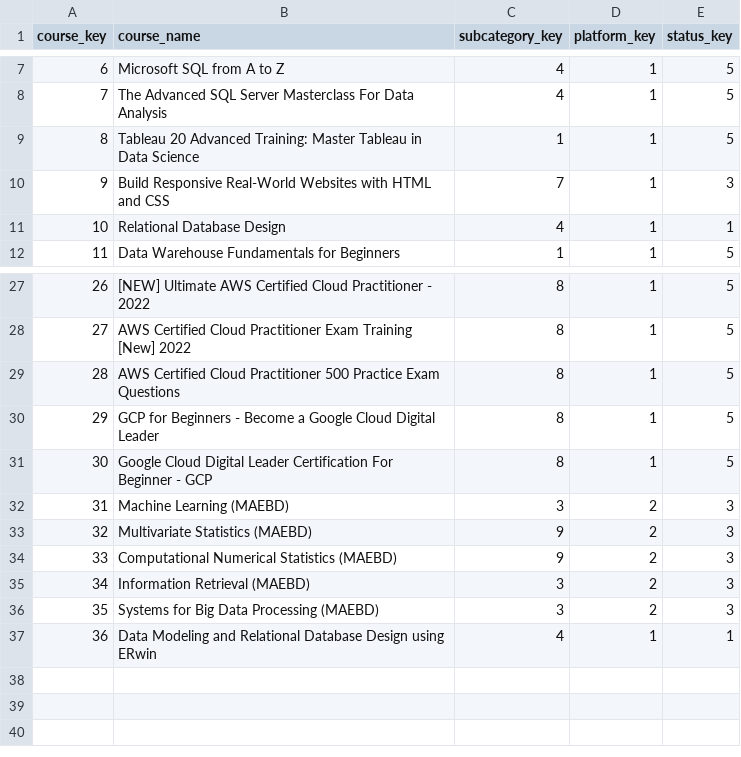
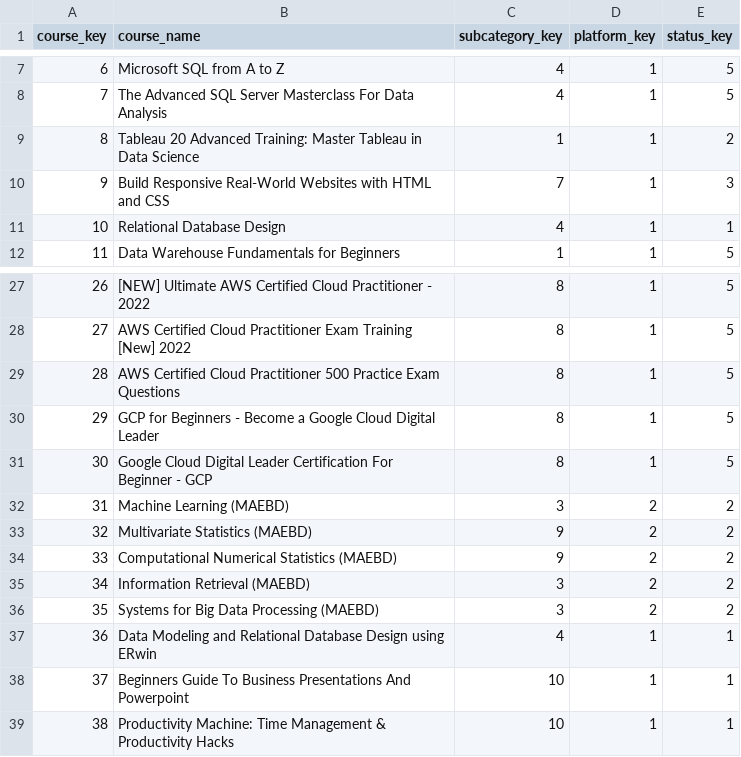
Before and after one commit to nrsperes/bi-projects, a CSV file: Courses-Intelligence/Tables/Course_List.csv, drawn as a sheet; only a part is shown, gaps mark what is left out.

```diff
--- a/Courses-Intelligence/Tables/Course_List.csv
+++ b/Courses-Intelligence/Tables/Course_List.csv
@@ -8,3 +8,3 @@ course_key,course_name,subcategory_key,platform_key,status_key
 7,The Advanced SQL Server Masterclass For Data Analysis,4,1,5
-8,Tableau 20 Advanced Training: Master Tableau in Data Science,1,1,5
+8,Tableau 20 Advanced Training: Master Tableau in Data Science,1,1,2
 9,Build Responsive Real-World Websites with HTML and CSS,7,1,3
@@ -31,7 +31,9 @@ course_key,course_name,subcategory_key,platform_key,status_key
 30,Google Cloud Digital Leader Certification For Beginner - GCP,8,1,5
-31,Machine Learning (MAEBD),3,2,3
-32,Multivariate Statistics (MAEBD),9,2,3
-33,Computational Numerical Statistics (MAEBD),9,2,3
-34,Information Retrieval (MAEBD),3,2,3
-35,Systems for Big Data Processing (MAEBD),3,2,3
+31,Machine Learning (MAEBD),3,2,2
+32,Multivariate Statistics (MAEBD),9,2,2
+33,Computational Numerical Statistics (MAEBD),9,2,2
+34,Information Retrieval (MAEBD),3,2,2
+35,Systems for Big Data Processing (MAEBD),3,2,2
 36,Data Modeling and Relational Database Design using ERwin,4,1,1
+37,Beginners Guide To Business Presentations And Powerpoint,10,1,1
+38,Productivity Machine: Time Management & Productivity Hacks,10,1,1
```
Also changed, not shown: Courses-Intelligence/Tables/Section_List.csv, Courses-Intelligence/Tables/SubCategory_List.csv, 3 other files.
